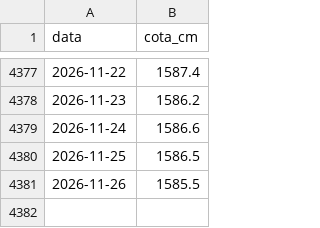
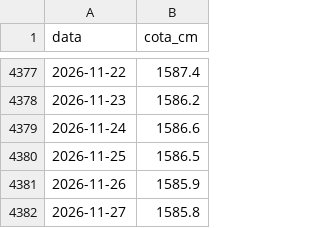
Before and after one commit to leonzordhue/seinfra-hub, a CSV file: pipelines/hidro/cache/14990000_tel.csv, drawn as a sheet; only a part is shown, gaps mark what is left out.

```diff
--- a/pipelines/hidro/cache/14990000_tel.csv
+++ b/pipelines/hidro/cache/14990000_tel.csv
@@ -4380,2 +4380,3 @@ data,cota_cm
 2026-11-25,1586.5
-2026-11-26,1585.5
+2026-11-26,1585.9
+2026-11-27,1585.8
```
Also changed, not shown: pipelines/hidro/cache/10100000_tel.csv, pipelines/hidro/cache/14100000_tel.csv, 5 other files.
